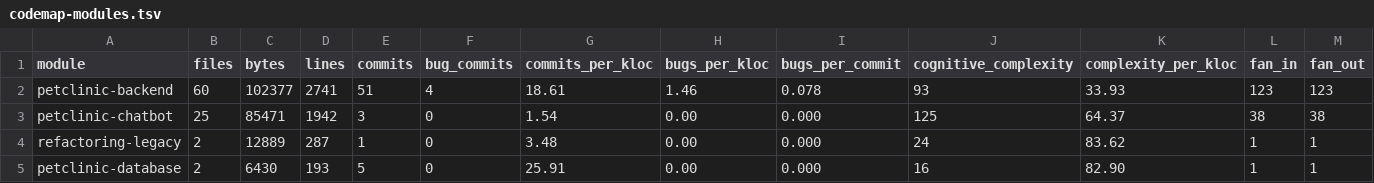
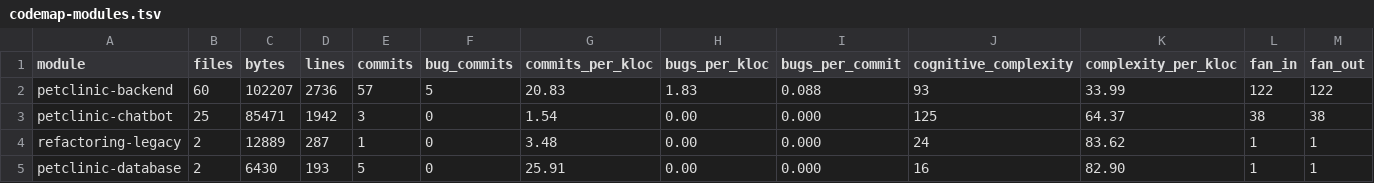
Before and after one commit to pmattiollo/petclinic, a TSV file: petclinic-backend/docs/generated/codemap/codemap-modules.tsv, drawn as a sheet; only a part is shown; the diff names each change by its address in the sheet, - before the commit and + after, or states it on an @@ line.

```diff
--- a/petclinic-backend/docs/generated/codemap/codemap-modules.tsv
+++ b/petclinic-backend/docs/generated/codemap/codemap-modules.tsv
-C2 (bytes): 102377
+C2 (bytes): 102207
-D2 (lines): 2741
+D2 (lines): 2736
-E2 (commits): 51
+E2 (commits): 57
-F2 (bug_commits): 4
+F2 (bug_commits): 5
-G2 (commits_per_kloc): 18.61
+G2 (commits_per_kloc): 20.83
-H2 (bugs_per_kloc): 1.46
+H2 (bugs_per_kloc): 1.83
-I2 (bugs_per_commit): 0.078
+I2 (bugs_per_commit): 0.088
-K2 (complexity_per_kloc): 33.93
+K2 (complexity_per_kloc): 33.99
-L2 (fan_in): 123
+L2 (fan_in): 122
-M2 (fan_out): 123
+M2 (fan_out): 122
```
Also changed, not shown: petclinic-backend/docs/generated/codemap/codemap-packages.tsv, petclinic-backend/docs/generated/codemap/codemap.tsv, 5 other files.
